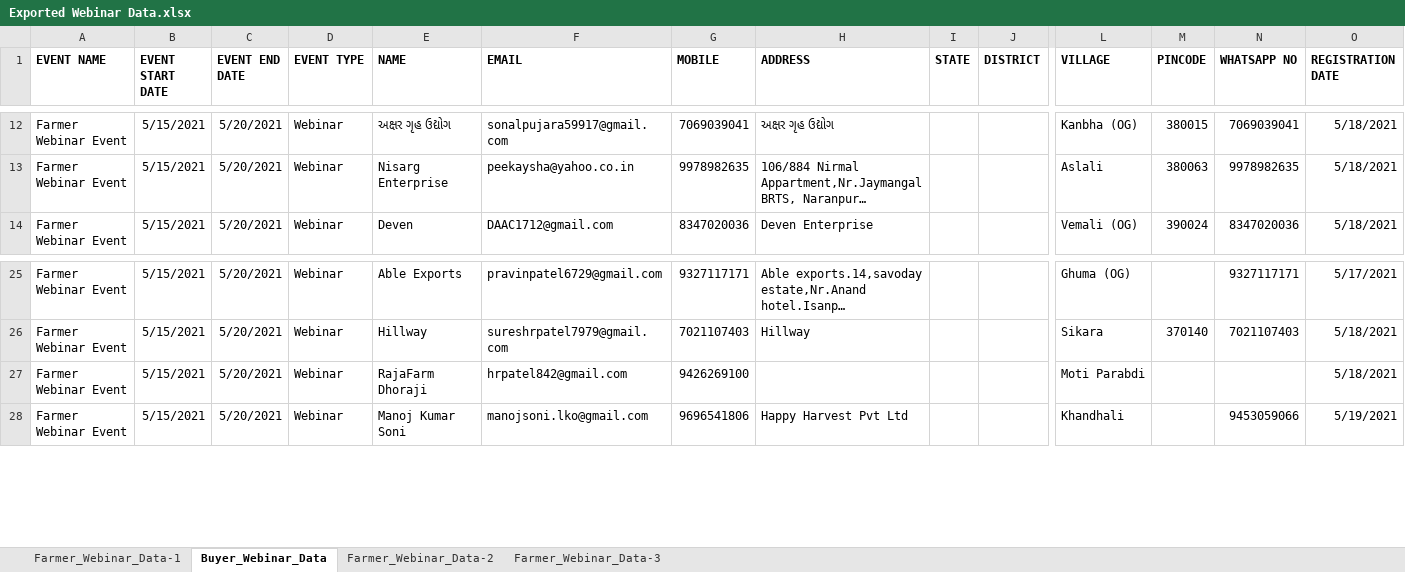
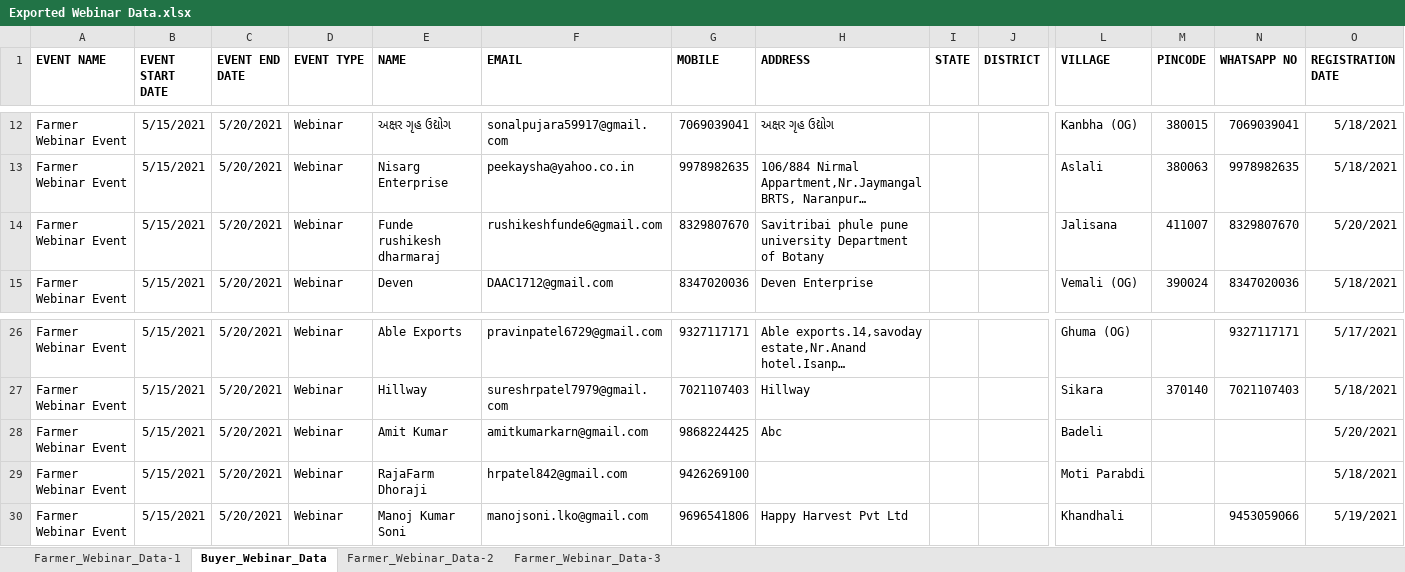
Before and after one commit to ChinmaySomani/infoware, an Excel workbook: Exported Webinar Data.xlsx, sheet Buyer_Webinar_Data, drawn as a sheet; only a part is shown, gaps mark what is left out; long unchanged cells end in …; values as stored, in another font and other column widths than the file's, no borders; rows hold the shown columns only; the diff names each change by its address in the sheet, - before the commit and + after, or states it on an @@ line.

```diff
--- a/Exported Webinar Data.xlsx (sheet Buyer_Webinar_Data)
+++ b/Exported Webinar Data.xlsx (sheet Buyer_Webinar_Data)
+row 14: Farmer Webinar Event | 5/15/2021 | 5/20/2021 | Webinar | Funde rushikesh dharmaraj | rushikeshfunde6@gmail.com | 8329807670 | Savitribai phule pune university Department of Botany |  |  | Jalisana | 411007 | 8329807670 | 5/20/2021
+row 28: Farmer Webinar Event | 5/15/2021 | 5/20/2021 | Webinar | Amit Kumar | amitkumarkarn@gmail.com | 9868224425 | Abc |  |  | Badeli |  |  | 5/20/2021
```
Also changed, not shown: sheet Farmer_Webinar_Data-1, sheet Farmer_Webinar_Data-2, sheet Farmer_Webinar_Data-3, 1 other file.
